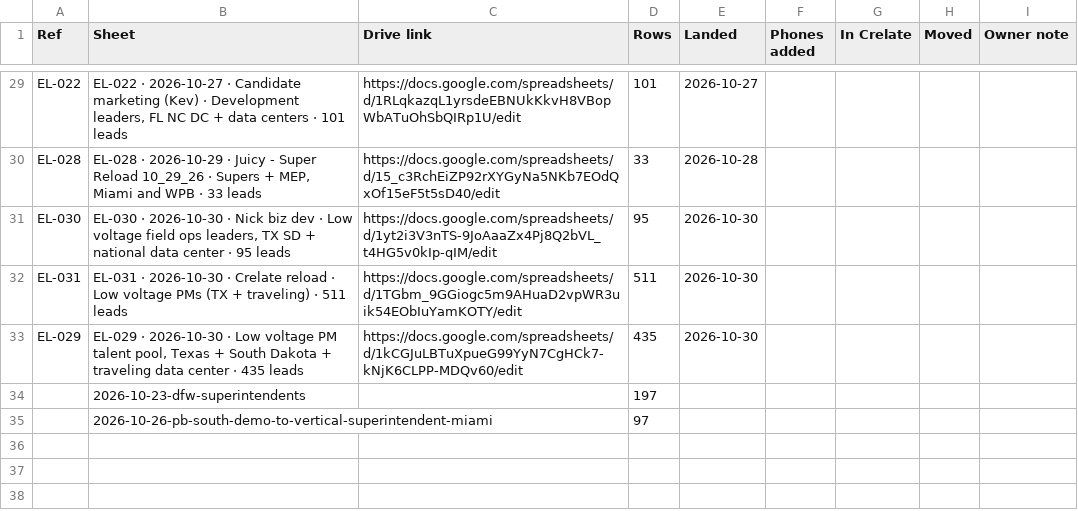
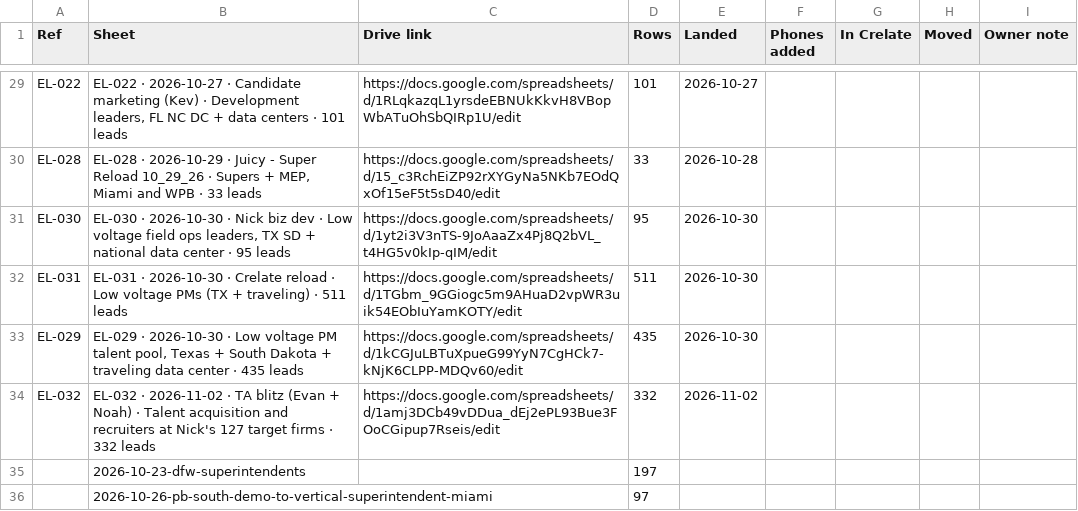
Before and after one commit to EdenExec/Agent-Builder, a CSV file: projects/leads/lead-log.csv, drawn as a sheet; only a part is shown, gaps mark what is left out; the diff names each change by its address in the sheet, - before the commit and + after, or states it on an @@ line.

```diff
--- a/projects/leads/lead-log.csv
+++ b/projects/leads/lead-log.csv
+row 34: EL-032 | EL-032 · 2026-11-02 · TA blitz (Evan + Noah) · Talent acquisition and recruiters at Nick's 127 target firms · 332 leads | https://docs.google.com/spreadsheets/d/1amj3DCb49vDDua_dEj2ePL93Bue3FOoCGipup7Rseis/edit | 332 | 2026-11-02
```
Also changed, not shown: 1 other file.
